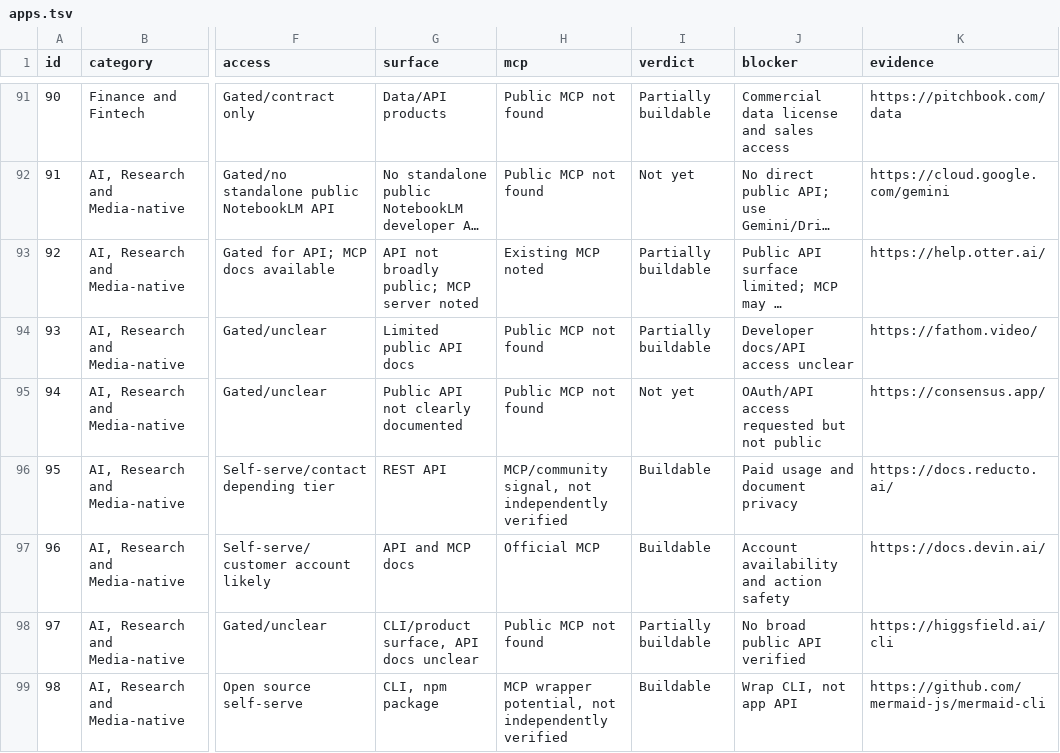
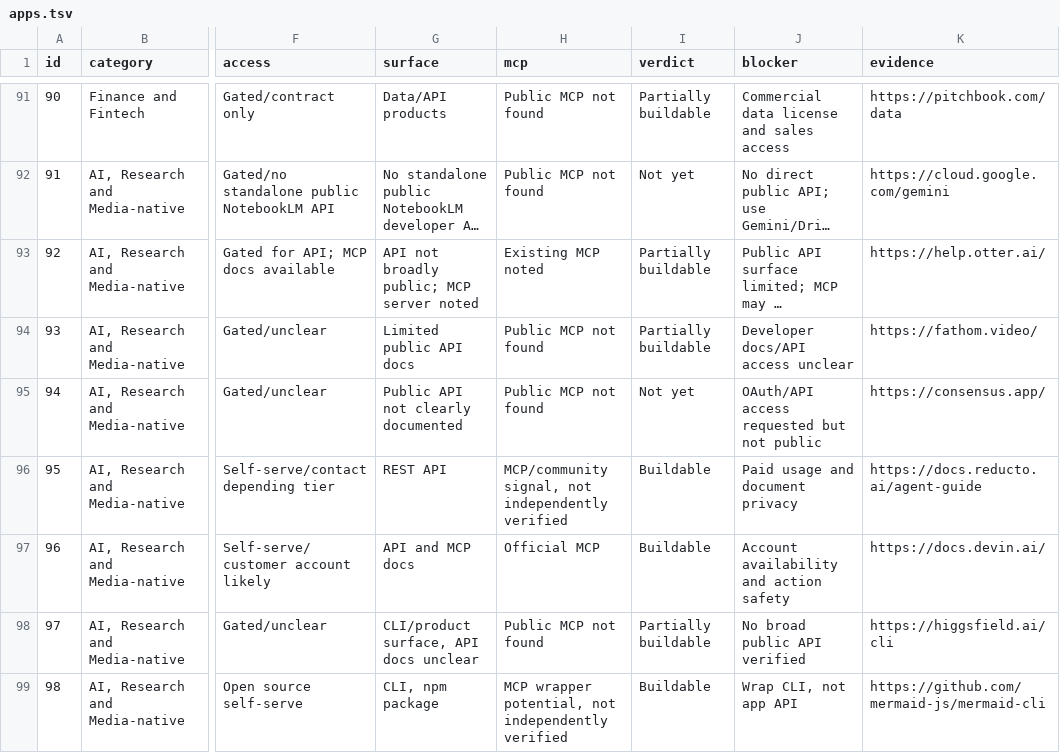
Before and after one commit to Eshaj20/composio-app-research, a TSV file: data/apps.tsv, drawn as a sheet; only a part is shown, gaps mark what is left out; long unchanged cells end in …; the diff covers the shown part only; the diff names each change by its address in the sheet, - before the commit and + after, or states it on an @@ line.

Commit message:
Raise evidence confirmation coverage

```diff
--- a/data/apps.tsv
+++ b/data/apps.tsv
-K96 (evidence): https://docs.reducto.ai/
+K96 (evidence): https://docs.reducto.ai/agent-guide
```
Also changed, not shown: 14 edited cells elsewhere in this file, 7 other files.
